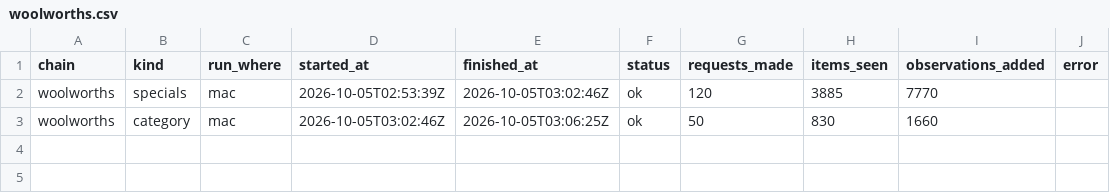
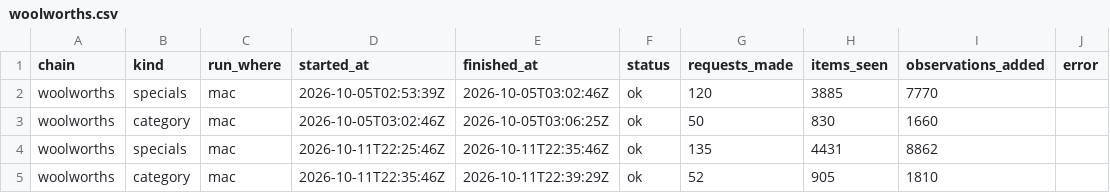
Before and after one commit to marqueztandog7-del/family-specials, a CSV file: history/runs/woolworths.csv, drawn as a sheet.

```diff
--- a/history/runs/woolworths.csv
+++ b/history/runs/woolworths.csv
@@ -3 +3,3 @@ woolworths,specials,mac,2026-10-05T02:53:39Z,2026-10-05T03:02:46Z,ok,120,3885,77
 woolworths,category,mac,2026-10-05T03:02:46Z,2026-10-05T03:06:25Z,ok,50,830,1660,
+woolworths,specials,mac,2026-10-11T22:25:46Z,2026-10-11T22:35:46Z,ok,135,4431,8862,
+woolworths,category,mac,2026-10-11T22:35:46Z,2026-10-11T22:39:29Z,ok,52,905,1810,
```
Also changed, not shown: 2 other files.
